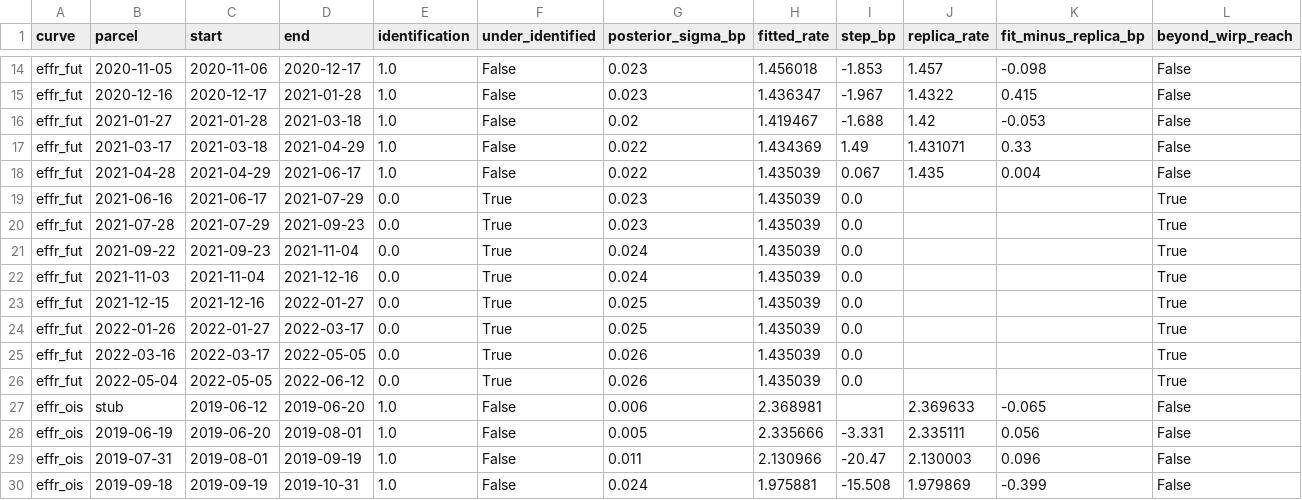
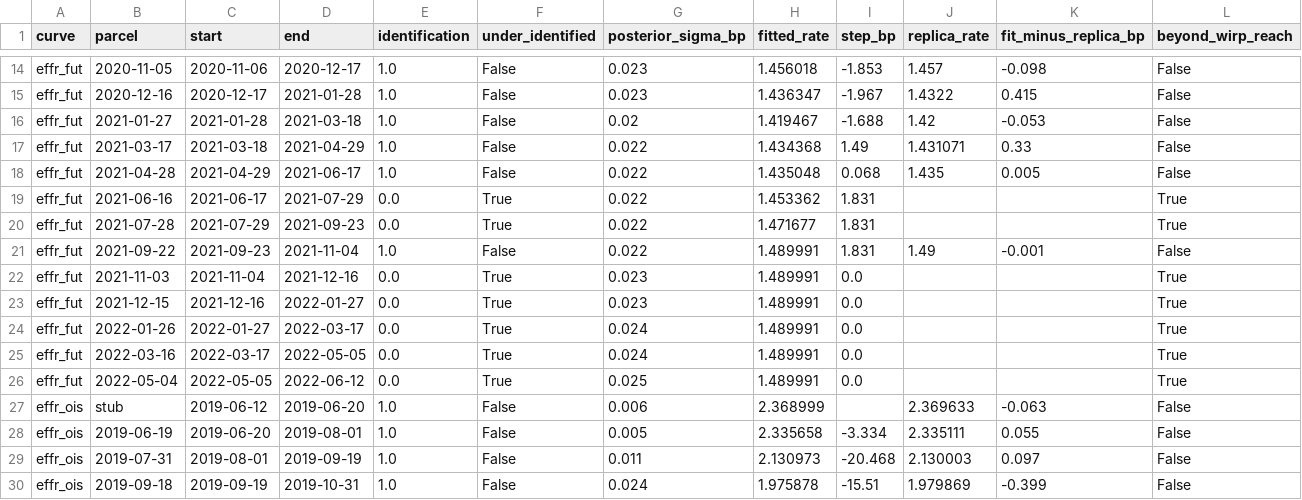
Before and after one commit to adrianchiu1/stir, a CSV file: exports/usd/effr/2019-06-12/parcels.csv, drawn as a sheet; only a part is shown, gaps mark what is left out; the diff covers the shown part only.

```diff
--- a/exports/usd/effr/2019-06-12/parcels.csv
+++ b/exports/usd/effr/2019-06-12/parcels.csv
@@ -16,15 +16,15 @@ effr_fut,2020-12-16,2020-12-17,2021-01-28,1.0,False,0.023,1.436347,-1.967,1.4322
 effr_fut,2021-01-27,2021-01-28,2021-03-18,1.0,False,0.02,1.419467,-1.688,1.42,-0.053,False
-effr_fut,2021-03-17,2021-03-18,2021-04-29,1.0,False,0.022,1.434369,1.49,1.431071,0.33,False
-effr_fut,2021-04-28,2021-04-29,2021-06-17,1.0,False,0.022,1.435039,0.067,1.435,0.004,False
-effr_fut,2021-06-16,2021-06-17,2021-07-29,0.0,True,0.023,1.435039,0.0,,,True
-effr_fut,2021-07-28,2021-07-29,2021-09-23,0.0,True,0.023,1.435039,0.0,,,True
-effr_fut,2021-09-22,2021-09-23,2021-11-04,0.0,True,0.024,1.435039,0.0,,,True
-effr_fut,2021-11-03,2021-11-04,2021-12-16,0.0,True,0.024,1.435039,0.0,,,True
-effr_fut,2021-12-15,2021-12-16,2022-01-27,0.0,True,0.025,1.435039,0.0,,,True
-effr_fut,2022-01-26,2022-01-27,2022-03-17,0.0,True,0.025,1.435039,0.0,,,True
-effr_fut,2022-03-16,2022-03-17,2022-05-05,0.0,True,0.026,1.435039,0.0,,,True
-effr_fut,2022-05-04,2022-05-05,2022-06-12,0.0,True,0.026,1.435039,0.0,,,True
-effr_ois,stub,2019-06-12,2019-06-20,1.0,False,0.006,2.368981,,2.369633,-0.065,False
-effr_ois,2019-06-19,2019-06-20,2019-08-01,1.0,False,0.005,2.335666,-3.331,2.335111,0.056,False
-effr_ois,2019-07-31,2019-08-01,2019-09-19,1.0,False,0.011,2.130966,-20.47,2.130003,0.096,False
-effr_ois,2019-09-18,2019-09-19,2019-10-31,1.0,False,0.024,1.975881,-15.508,1.979869,-0.399,False
+effr_fut,2021-03-17,2021-03-18,2021-04-29,1.0,False,0.022,1.434368,1.49,1.431071,0.33,False
+effr_fut,2021-04-28,2021-04-29,2021-06-17,1.0,False,0.022,1.435048,0.068,1.435,0.005,False
+effr_fut,2021-06-16,2021-06-17,2021-07-29,0.0,True,0.022,1.453362,1.831,,,True
+effr_fut,2021-07-28,2021-07-29,2021-09-23,0.0,True,0.022,1.471677,1.831,,,True
+effr_fut,2021-09-22,2021-09-23,2021-11-04,1.0,False,0.022,1.489991,1.831,1.49,-0.001,False
+effr_fut,2021-11-03,2021-11-04,2021-12-16,0.0,True,0.023,1.489991,0.0,,,True
+effr_fut,2021-12-15,2021-12-16,2022-01-27,0.0,True,0.023,1.489991,0.0,,,True
+effr_fut,2022-01-26,2022-01-27,2022-03-17,0.0,True,0.024,1.489991,0.0,,,True
+effr_fut,2022-03-16,2022-03-17,2022-05-05,0.0,True,0.024,1.489991,0.0,,,True
+effr_fut,2022-05-04,2022-05-05,2022-06-12,0.0,True,0.025,1.489991,0.0,,,True
+effr_ois,stub,2019-06-12,2019-06-20,1.0,False,0.006,2.368999,,2.369633,-0.063,False
+effr_ois,2019-06-19,2019-06-20,2019-08-01,1.0,False,0.005,2.335658,-3.334,2.335111,0.055,False
+effr_ois,2019-07-31,2019-08-01,2019-09-19,1.0,False,0.011,2.130973,-20.468,2.130003,0.097,False
+effr_ois,2019-09-18,2019-09-19,2019-10-31,1.0,False,0.024,1.975878,-15.51,1.979869,-0.399,False
```
Also changed, not shown: 25 edited cells elsewhere in this file, exports/usd/effr/2019-06-12/basis.csv, exports/usd/effr/2019-06-12/instruments.csv, 43 other files.
